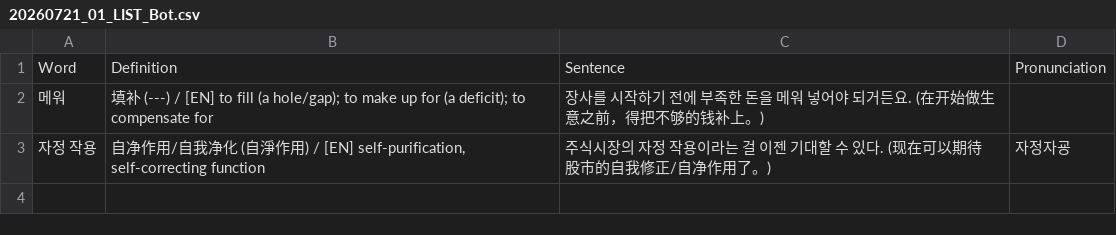
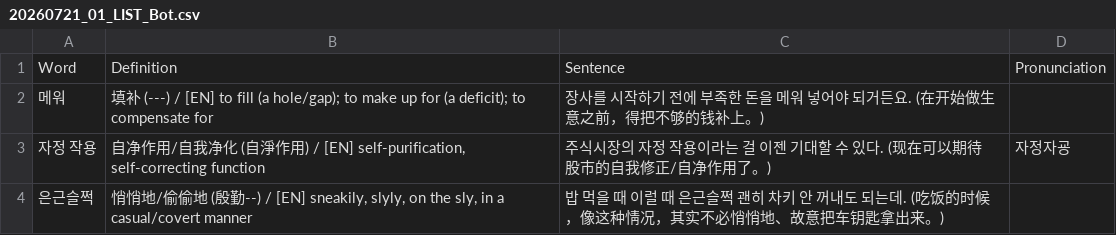
Before and after one commit to sinhong96/Korean-FlashCard-Web, a CSV file: vocablist_csv/20260721_01_LIST_Bot.csv, drawn as a sheet.

Commit message:
Bot: add 1 word(s)

```diff
--- a/vocablist_csv/20260721_01_LIST_Bot.csv
+++ b/vocablist_csv/20260721_01_LIST_Bot.csv
@@ -3 +3,2 @@ Word,Definition,Sentence,Pronunciation
 자정 작용,"自净作用/自我净化 (自淨作用) / [EN] self-purification, self-correcting function",주식시장의 자정 작용이라는 걸 이젠 기대할 수 있다. (现在可以期待股市的自我修正/自净作用了。),자정자굥
+은근슬쩍,"悄悄地/偷偷地 (殷勤--) / [EN] sneakily, slyly, on the sly, in a casual/covert manner",밥 먹을 때 이럴 때 은근슬쩍 괜히 차키 안 꺼내도 되는데. (吃饭的时候，像这种情况，其实不必悄悄地、故意把车钥匙拿出来。),
```
